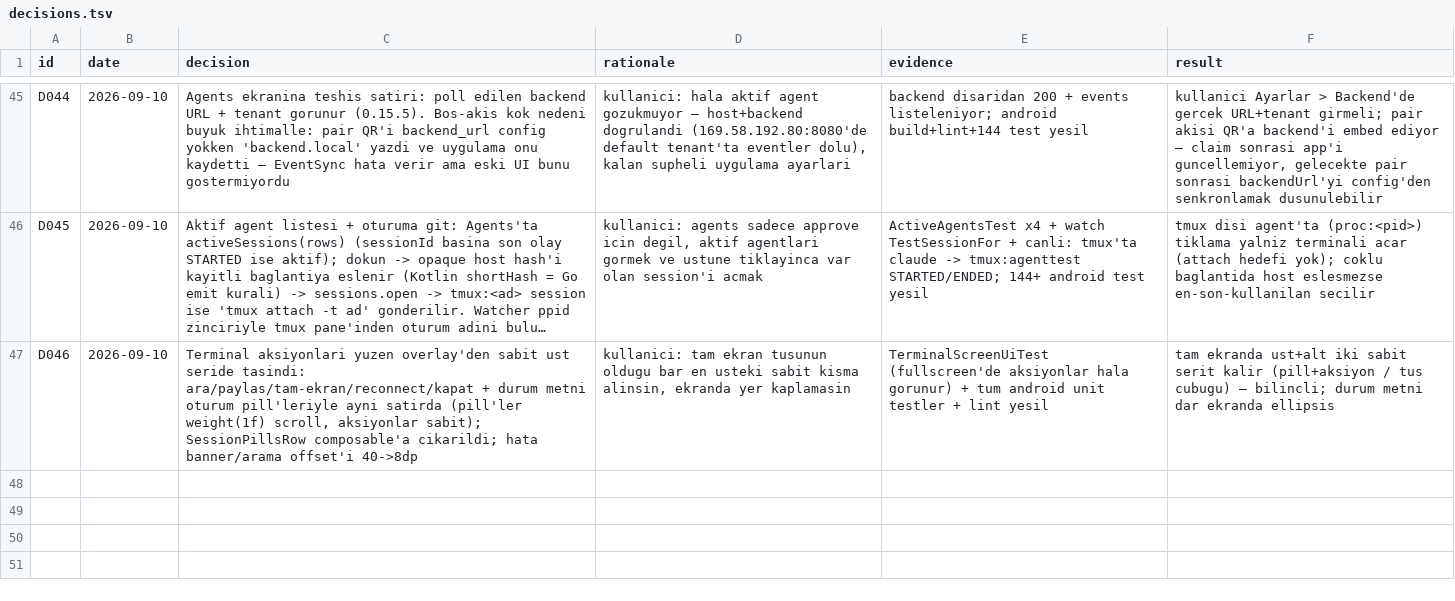
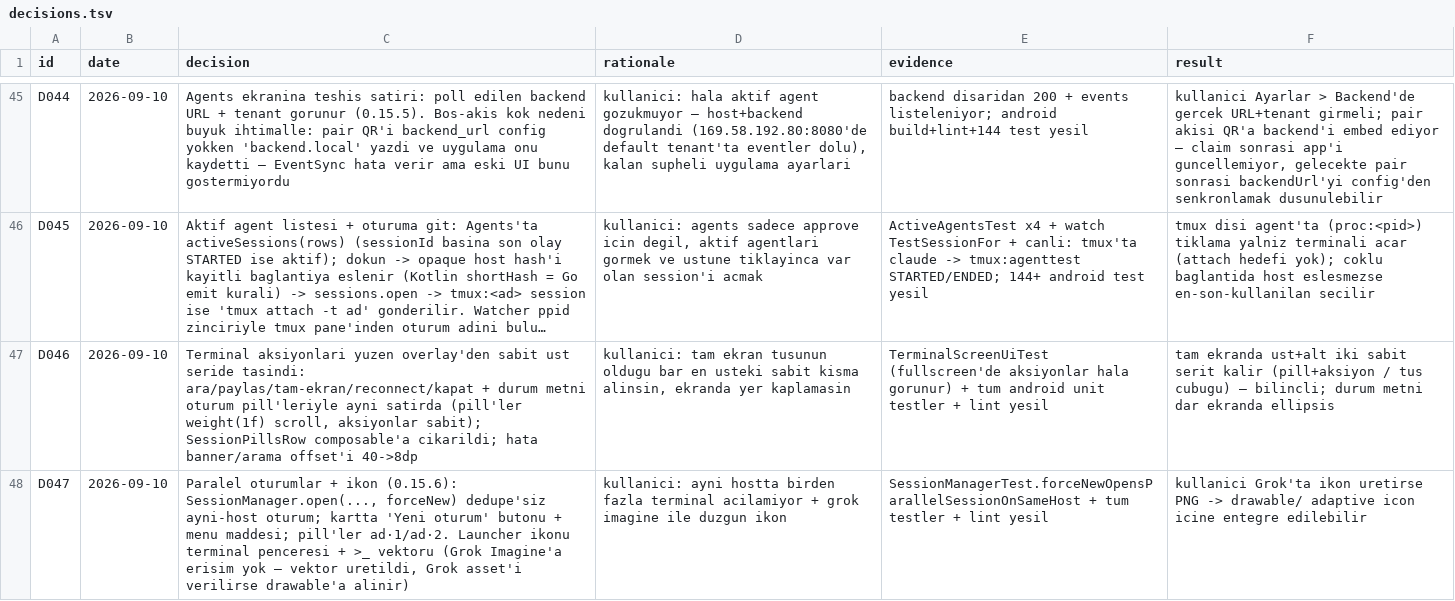
Before and after one commit to azygoss/pocket-agent, a TSV file: decisions.tsv, drawn as a sheet; only a part is shown, gaps mark what is left out; long unchanged cells end in …; the diff names each change by its address in the sheet, - before the commit and + after, or states it on an @@ line.

```diff
--- a/decisions.tsv
+++ b/decisions.tsv
+row 48: D047 | 2026-09-10 | Paralel oturumlar + ikon (0.15.6): SessionManager.open(..., forceNew) dedupe'siz ayni-host oturum; kartta 'Yeni oturum' butonu + menu maddesi; pill'ler ad·1/ad·2. Launcher ikonu terminal penceresi + >_ vektoru (Grok Imagine'a erisim yok — vektor uretildi, Grok asset'i verilirse drawable'a alinir) | kullanici: ayni hostta birden fazla terminal acilamiyor + grok imagine ile duzgun ikon | SessionManagerTest.forceNewOpensParallelSessionOnSameHost + tum testler + lint yesil | kullanici Grok'ta ikon uretirse PNG -> drawable/ adaptive icon icine entegre edilebilir
```
Also changed, not shown: 7 other files.
